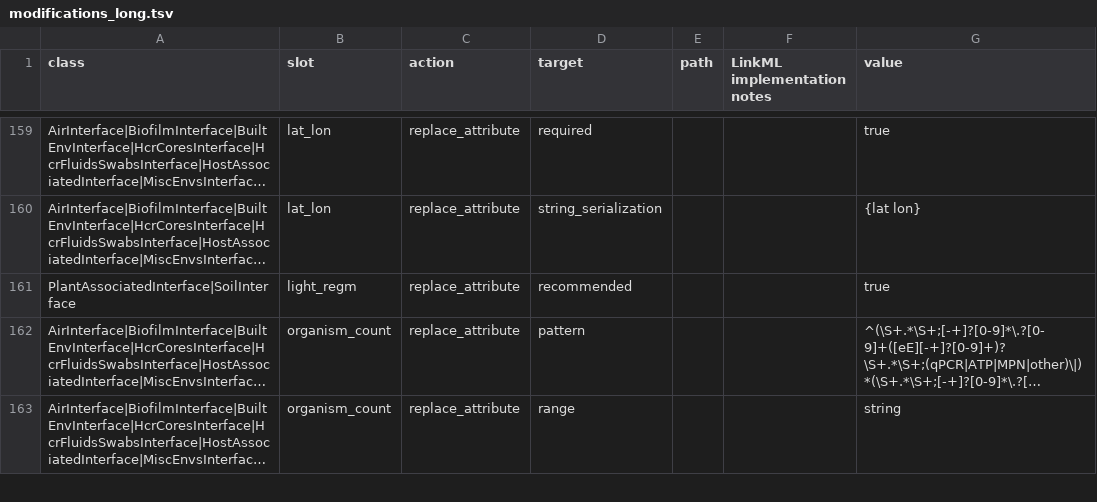
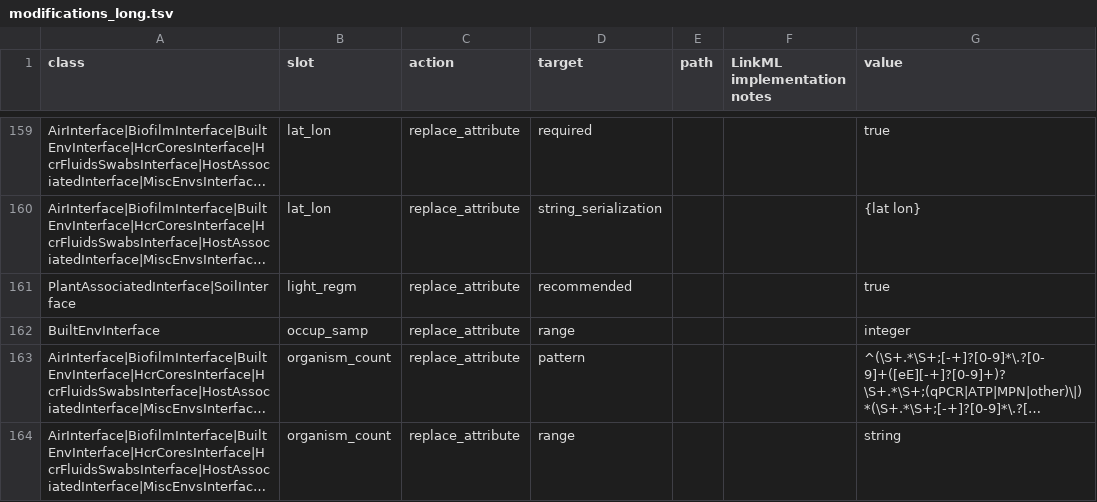
Before and after one commit to microbiomedata/submission-schema, a TSV file: sheets_and_friends/tsv_in/modifications_long.tsv, drawn as a sheet; only a part is shown, gaps mark what is left out; long unchanged cells end in …; the diff names each change by its address in the sheet, - before the commit and + after, or states it on an @@ line.

Commit message:
Change occup_samp range to integer

```diff
--- a/sheets_and_friends/tsv_in/modifications_long.tsv
+++ b/sheets_and_friends/tsv_in/modifications_long.tsv
+row 162: BuiltEnvInterface | occup_samp | replace_attribute | range |  |  | integer
```
